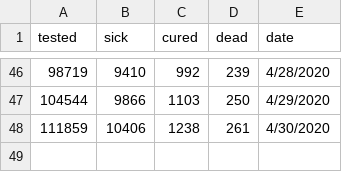
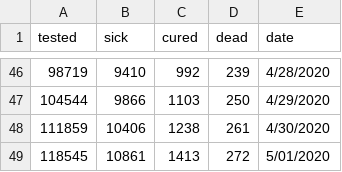
Before and after one commit to disertus/dash_covid_visualization, a CSV file: casualties.csv, drawn as a sheet; only a part is shown, gaps mark what is left out; the diff names each change by its address in the sheet, - before the commit and + after, or states it on an @@ line.

Commit message:
Update casualties.csv

```diff
--- a/casualties.csv
+++ b/casualties.csv
+row 49: 118545 | 10861 | 1413 | 272 | 5/01/2020
```
